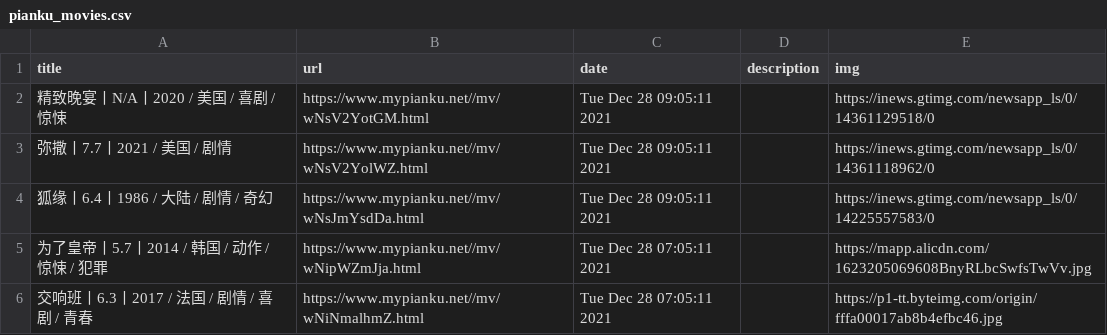
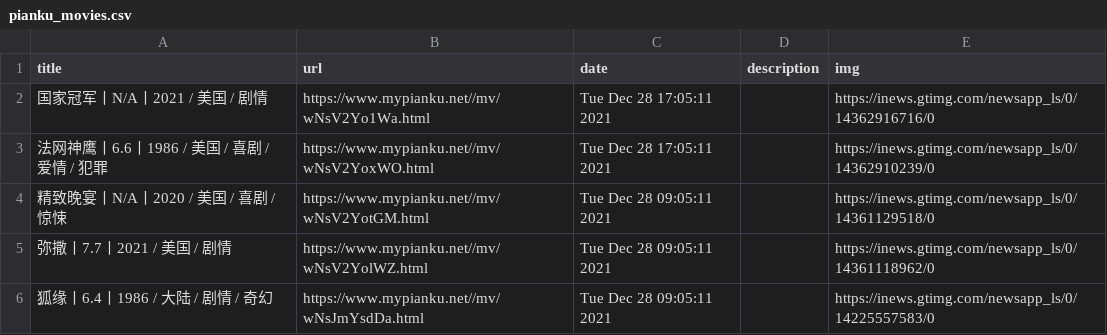
Before and after one commit to c-chen0902/rss, a CSV file: pianku_movies.csv, drawn as a sheet; only a part is shown; the shorter side is filled out with more unchanged rows.

```diff
--- a/pianku_movies.csv
+++ b/pianku_movies.csv
@@ -1,2 +1,4 @@
 title,url,date,description,img
+国家冠军丨N/A丨2021 / 美国 / 剧情,https://www.mypianku.net//mv/wNsV2Yo1Wa.html,Tue Dec 28 17:05:11 2021,,https://inews.gtimg.com/newsapp_ls/0/14362916716/0
+法网神鹰丨6.6丨1986 / 美国 / 喜剧 / 爱情 / 犯罪,https://www.mypianku.net//mv/wNsV2YoxWO.html,Tue Dec 28 17:05:11 2021,,https://inews.gtimg.com/newsapp_ls/0/14362910239/0
 精致晚宴丨N/A丨2020 / 美国 / 喜剧 / 惊悚,https://www.mypianku.net//mv/wNsV2YotGM.html,Tue Dec 28 09:05:11 2021,,https://inews.gtimg.com/newsapp_ls/0/14361129518/0
```
Also changed, not shown: geek_dload.csv, it之家游戏快报.csv, 28 other files.
